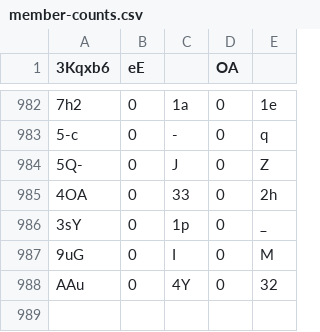
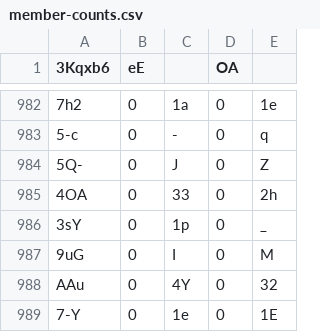
Before and after one commit to Naritulum/tracker, a CSV file: data/member-counts.csv, drawn as a sheet; only a part is shown, gaps mark what is left out; the diff names each change by its address in the sheet, - before the commit and + after, or states it on an @@ line.

```diff
--- a/data/member-counts.csv
+++ b/data/member-counts.csv
+row 989: 7-Y | 0 | 1e | 0 | 1E
```
